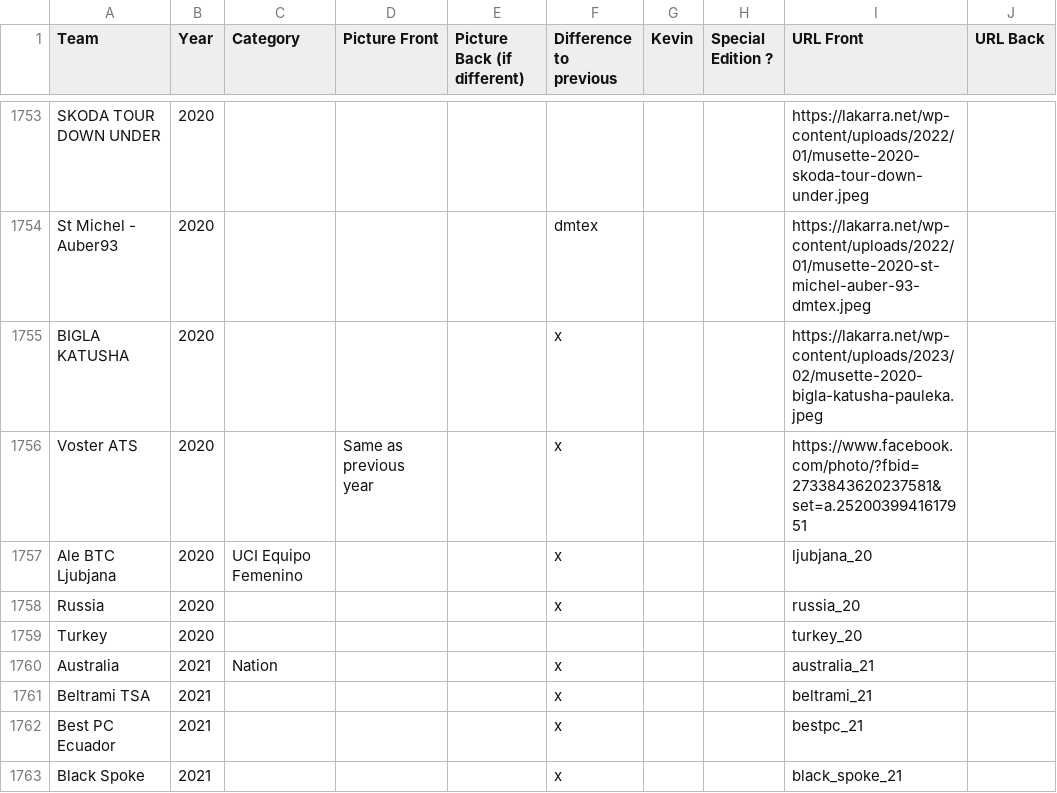
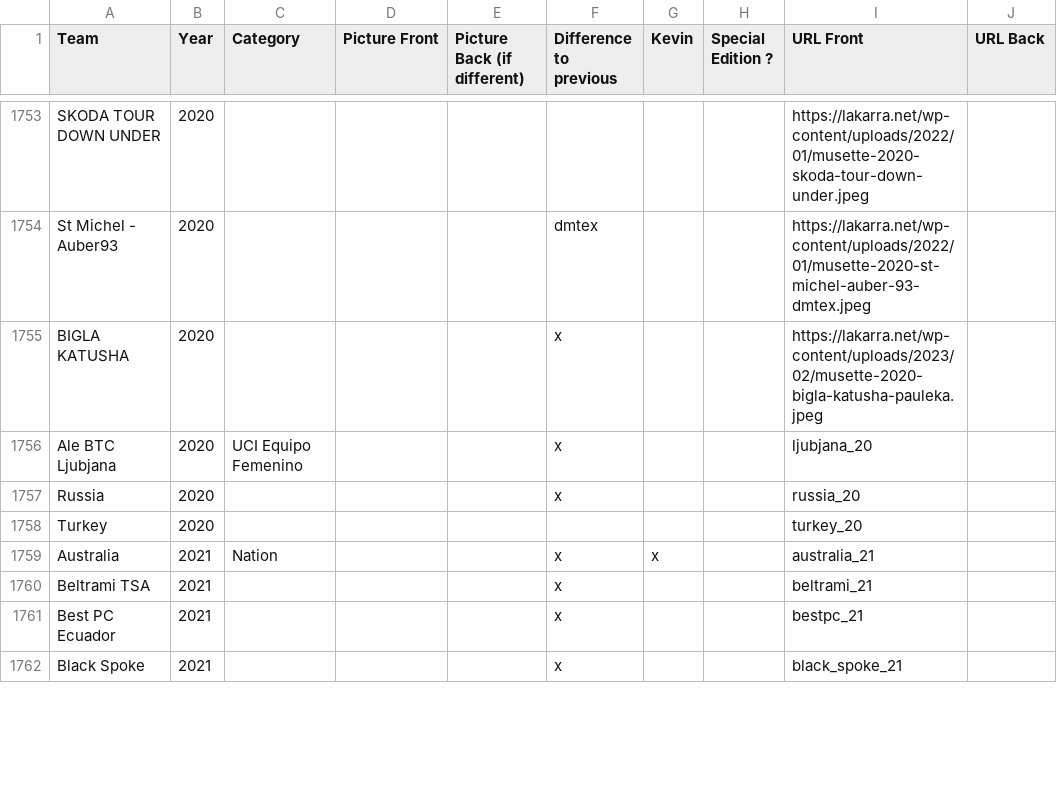
Before and after one commit to HKev68/musettes_inventory, a CSV file: inventory_new.csv, drawn as a sheet; only a part is shown, gaps mark what is left out; the diff covers the shown part only.

```diff
--- a/inventory_new.csv
+++ b/inventory_new.csv
@@ -1755,3 +1755,2 @@ St Michel - Auber93;2020;;;;dmtex;;;https://lakarra.net/wp-content/uploads/2022/
 BIGLA KATUSHA;2020;;;;x;;;https://lakarra.net/wp-content/uploads/2023/02/musette-2020-bigla-katusha-pauleka.jpeg;
-Voster ATS;2020;;Same as previous year;;x;;;https://www.facebook.com/photo/?fbid=2733843620237581&set=a.2520039941617951;
 Ale BTC Ljubjana;2020;UCI Equipo Femenino;;;x;;;ljubjana_20;
@@ -1759,3 +1758,3 @@ Russia;2020;;;;x;;;russia_20;
 Turkey;2020;;;;;;;turkey_20;
-Australia;2021;Nation;;;x;;;australia_21;
+Australia;2021;Nation;;;x;x;;australia_21;
 Beltrami TSA;2021;;;;x;;;beltrami_21;
```
Also changed, not shown: 1 added row and 53 edited cells elsewhere in this file, 1 other file.
